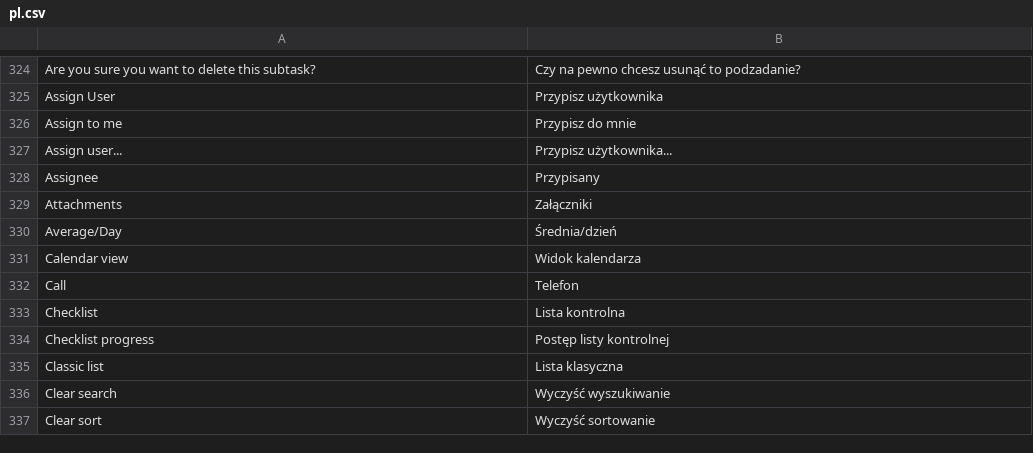
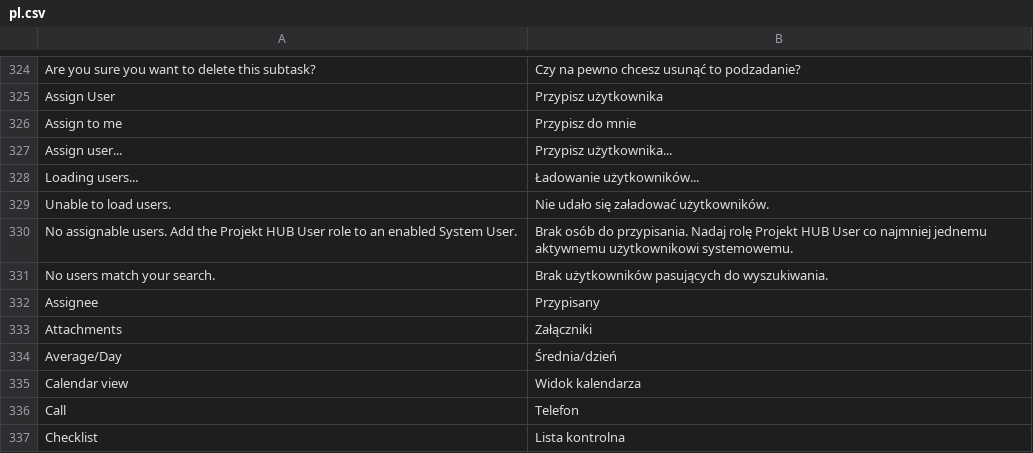
Before and after one commit to ERPnextPL/erpnext_project_hub, a CSV file: erpnext_projekt_hub/translations/pl.csv, drawn as a sheet; only a part is shown, gaps mark what is left out; the shorter side is filled out with more unchanged rows.

```diff
--- a/erpnext_projekt_hub/translations/pl.csv
+++ b/erpnext_projekt_hub/translations/pl.csv
@@ -327,2 +327,6 @@
 "Assign user...","Przypisz użytkownika..."
+"Loading users...","Ładowanie użytkowników..."
+"Unable to load users.","Nie udało się załadować użytkowników."
+"No assignable users. Add the Projekt HUB User role to an enabled System User.","Brak osób do przypisania. Nadaj rolę Projekt HUB User co najmniej jednemu aktywnemu użytkownikowi systemowemu."
+"No users match your search.","Brak użytkowników pasujących do wyszukiwania."
 "Assignee","Przypisany"
```
Also changed, not shown: 3 other files.
